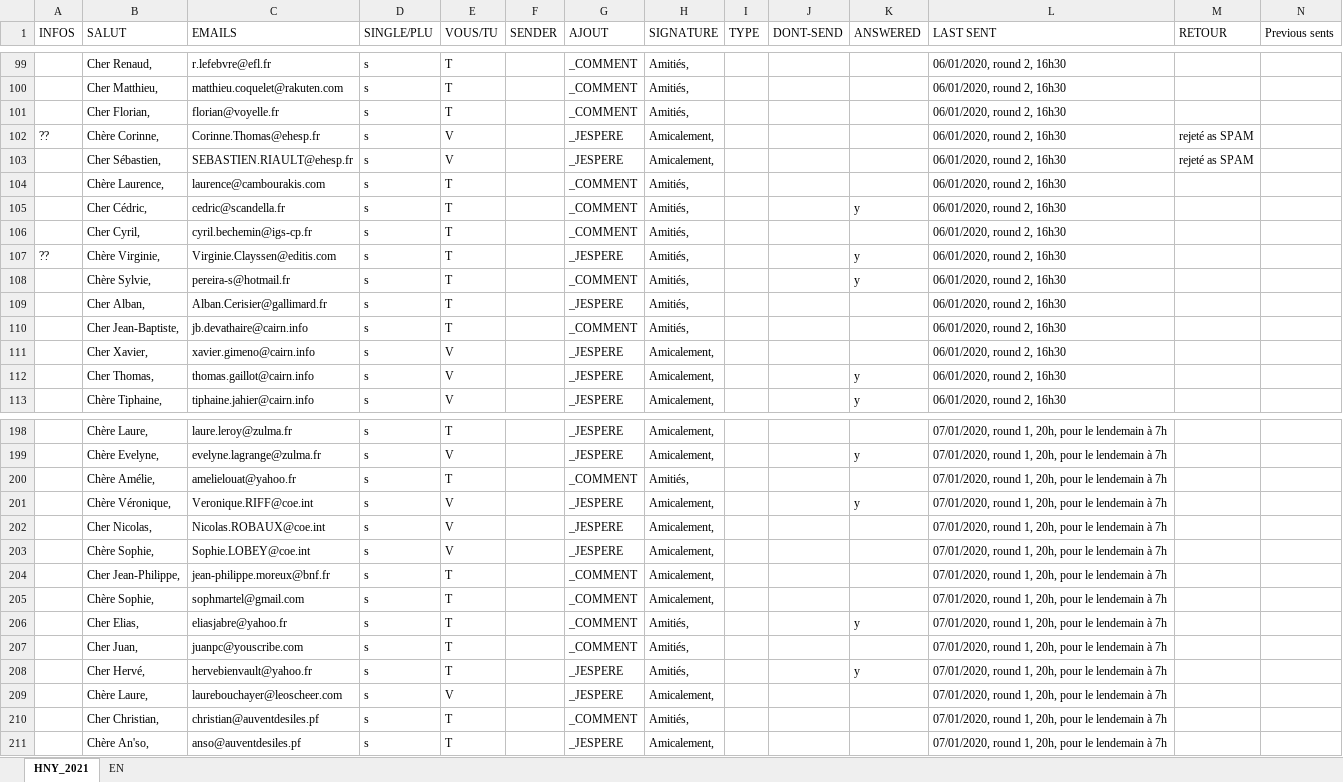
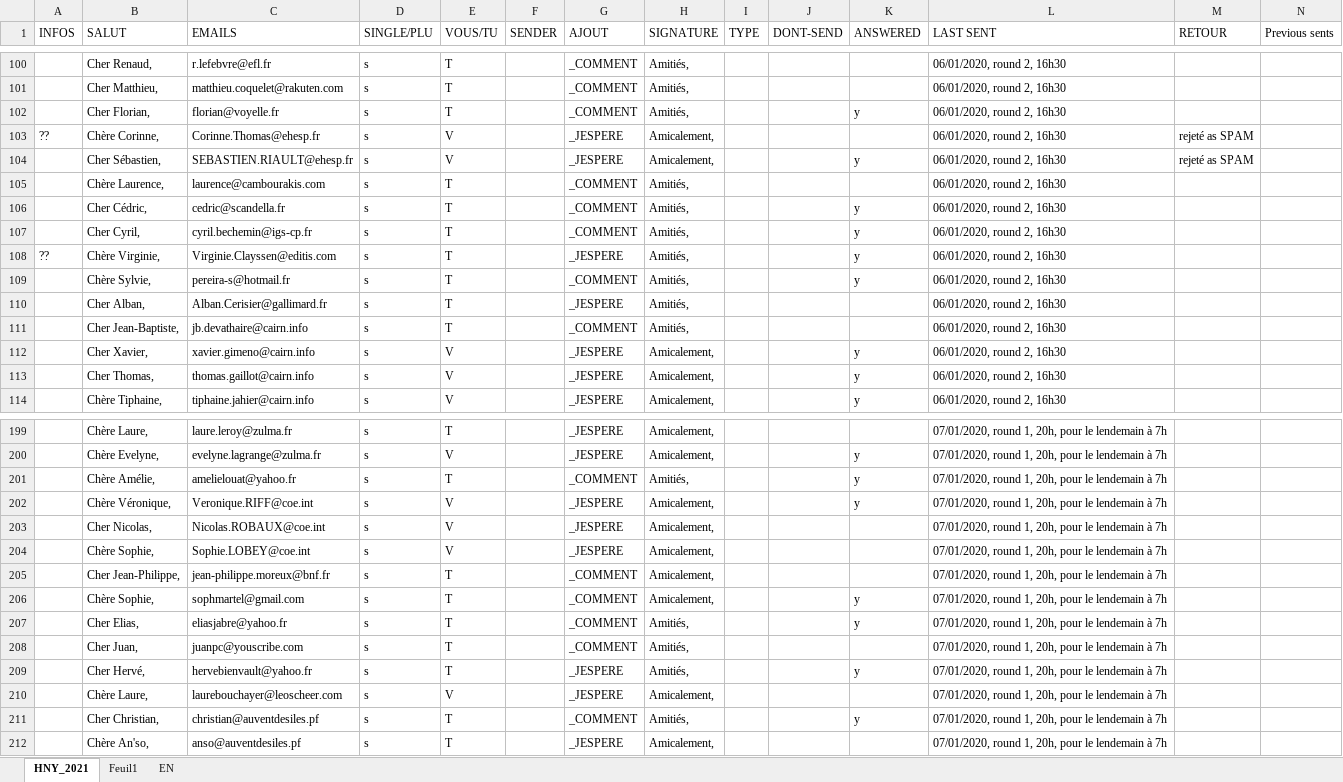
Before and after one commit to ShaVa64/sources, an Excel workbook: HNY_Emails.xlsx, sheet HNY_2021, drawn as a sheet; only a part is shown, gaps mark what is left out; values as stored, in another font and other column widths than the file's, no cell formats; conditional formats not drawn; addresses are those after the commit; the diff covers the shown part only; the diff names each change by its address in the sheet, - before the commit and + after, or states it on an @@ line.

```diff
--- a/HNY_Emails.xlsx (sheet HNY_2021)
+++ b/HNY_Emails.xlsx (sheet HNY_2021)
+sheet tab: Feuil1
-K102 (ANSWERED): (empty)
+K102 (ANSWERED): y
-K104 (ANSWERED): (empty)
+K104 (ANSWERED): y
-K107 (ANSWERED): (empty)
+K107 (ANSWERED): y
-K112 (ANSWERED): (empty)
+K112 (ANSWERED): y
-K201 (ANSWERED): (empty)
+K201 (ANSWERED): y
-K206 (ANSWERED): (empty)
+K206 (ANSWERED): y
-K211 (ANSWERED): (empty)
+K211 (ANSWERED): y
```
Also changed, not shown: 143 added rows, 3 removed rows and 33 edited cells elsewhere in this sheet, sheet EN, cell formats, 2 other files.
